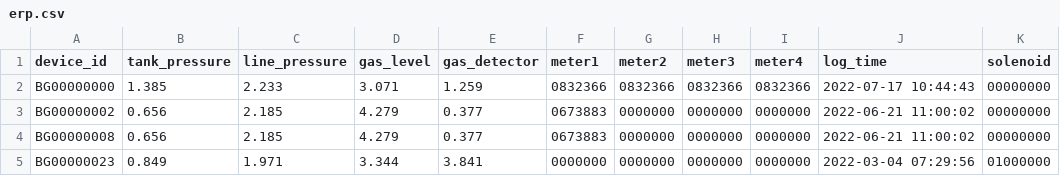
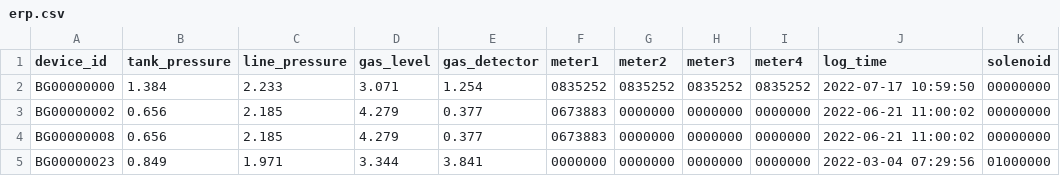
Before and after one commit to lifemedlink/brightgas_erp, a CSV file: erp.csv, drawn as a sheet; only a part is shown; the diff names each change by its address in the sheet, - before the commit and + after, or states it on an @@ line.

Commit message:
erp file on 2022-07-17 11:00:01

```diff
--- a/erp.csv
+++ b/erp.csv
-B2 (tank_pressure): 1.385
+B2 (tank_pressure): 1.384
-E2 (gas_detector): 1.259
+E2 (gas_detector): 1.254
-F2 (meter1): 0832366
+F2 (meter1): 0835252
-G2 (meter2): 0832366
+G2 (meter2): 0835252
-H2 (meter3): 0832366
+H2 (meter3): 0835252
-I2 (meter4): 0832366
+I2 (meter4): 0835252
-J2 (log_time): 2022-07-17 10:44:43
+J2 (log_time): 2022-07-17 10:59:50
```
